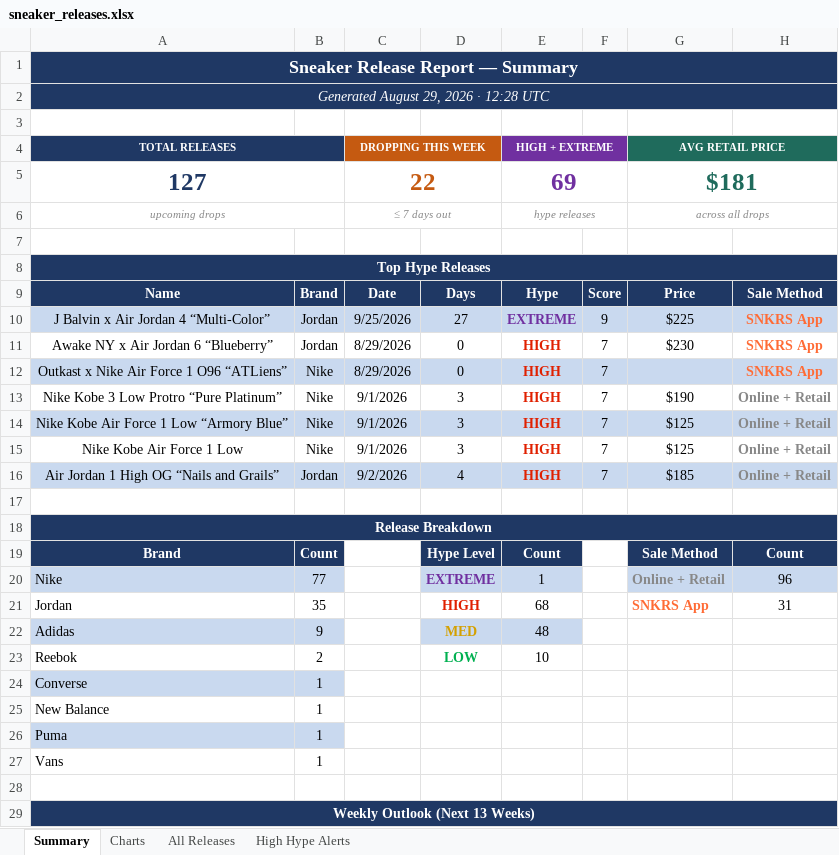
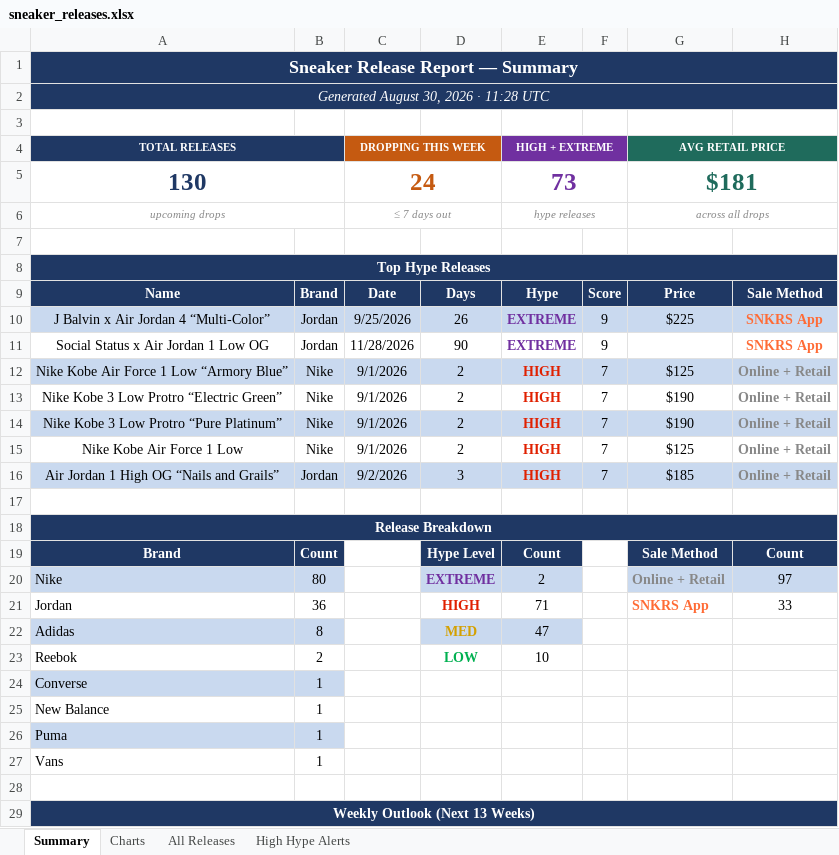
Before and after one commit to lordnader2002-sudo/Shoe-Tracker-v2, an Excel workbook: docs/data/sneaker_releases.xlsx, sheet Summary, drawn as a sheet; only a part is shown; values as stored, in another font and other column widths than the file's, no borders; removed rows and columns are numbered as before the commit, all else as after; the diff covers the shown part only; the diff names each change by its address in the sheet, - before the commit and + after, or states it on an @@ line.

```diff
--- a/docs/data/sneaker_releases.xlsx (sheet Summary)
+++ b/docs/data/sneaker_releases.xlsx (sheet Summary)
-A2 (TOTAL RELEASES): Generated August 29, 2026 · 12:28 UTC
+A2 (TOTAL RELEASES): Generated August 30, 2026 · 11:28 UTC
-row 5: 127 |  | 22 |  | 69 |  | $181
+row 5: 130 |  | 24 |  | 73 |  | $181
-D10: 27
+D10: 26
-row 11: Awake NY x Air Jordan 6 “Blueberry” | Jordan | 8/29/2026 | 0 | HIGH | 7 | $230 | SNKRS App
-row 12: Outkast x Nike Air Force 1 O96 “ATLiens” | Nike | 8/29/2026 | 0 | HIGH | 7 |  | SNKRS App
-row 13: Nike Kobe 3 Low Protro “Pure Platinum” | Nike | 9/1/2026 | 3 | HIGH | 7 | $190 | Online + Retail
+row 11: Social Status x Air Jordan 1 Low OG | Jordan | 11/28/2026 | 90 | EXTREME | 9 |  | SNKRS App
-D12: 3
+D12: 2
+row 13: Nike Kobe 3 Low Protro “Electric Green” | Nike | 9/1/2026 | 2 | HIGH | 7 | $190 | Online + Retail
+row 14: Nike Kobe 3 Low Protro “Pure Platinum” | Nike | 9/1/2026 | 2 | HIGH | 7 | $190 | Online + Retail
-D15: 3
+D15: 2
-D16: 4
+D16: 3
-B20: 77
+B20: 80
-E20 (HIGH + EXTREME): 1
+E20 (HIGH + EXTREME): 2
-H20: 96
+H20: 97
-B21: 35
+B21: 36
-E21 (HIGH + EXTREME): 68
+E21 (HIGH + EXTREME): 71
-H21: 31
+H21: 33
-B22: 9
+B22: 8
-E22 (HIGH + EXTREME): 48
+E22 (HIGH + EXTREME): 47
```
Also changed, not shown: 45 edited cells elsewhere in this sheet, sheet All Releases, sheet High Hype Alerts, sheet Charts, reports/sneaker_releases.xlsx, 1 other file.
